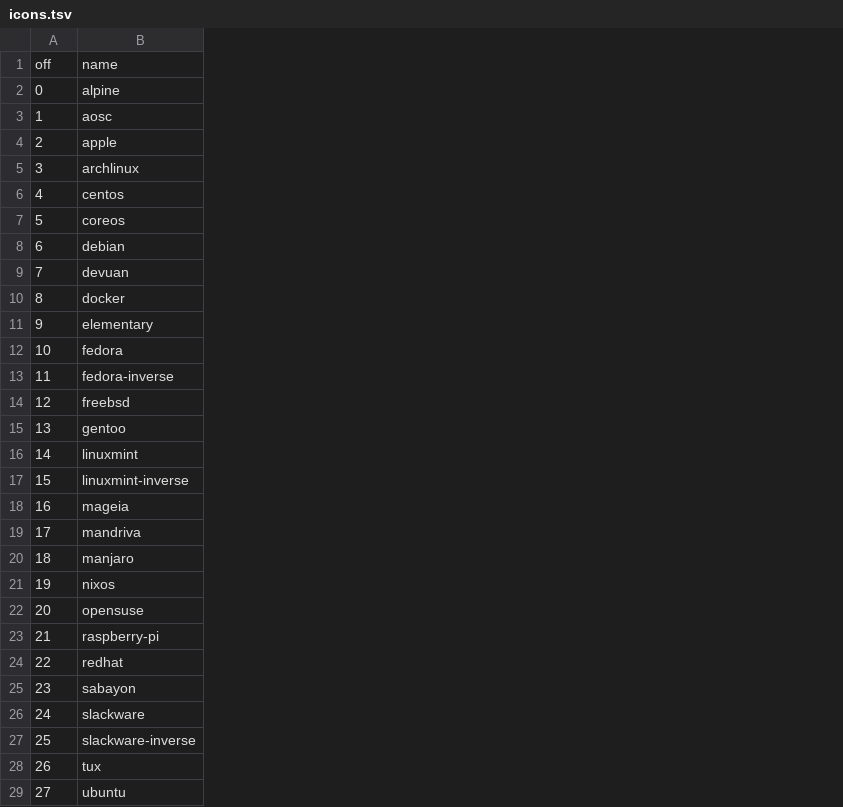
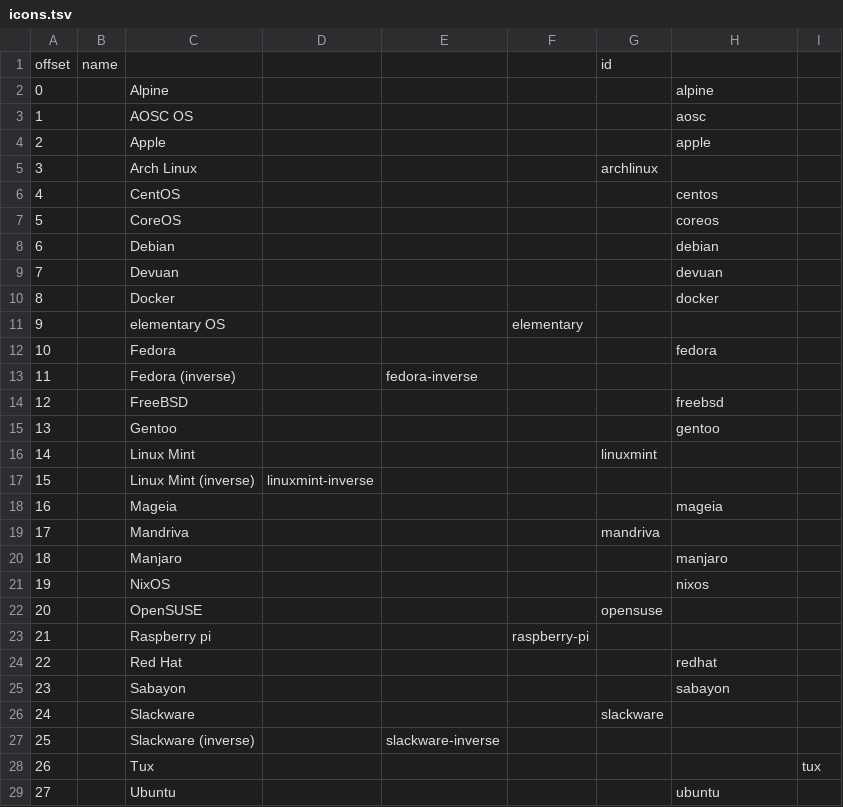
Before and after one commit to lukas-w/font-logos, a TSV file: icons.tsv, drawn as a sheet; only a part is shown; removed rows and columns are numbered as before the commit, all else as after; the diff covers the shown part only; the diff names each change by its address in the sheet, - before the commit and + after, or states it on an @@ line.

```diff
--- a/icons.tsv
+++ b/icons.tsv
+column B, empty
+column C, rows 2-29: Alpine | AOSC OS | Apple | Arch Linux | CentOS | CoreOS | Debian | Devuan | Docker | elementary OS | Fedora | Fedora (inverse) | FreeBSD | Gentoo | Linux Mint | Linux Mint (inverse) | Mageia | Mandriva | Manjaro | NixOS | OpenSUSE | Raspberry pi | Red Hat | Sabayon | Slackware | Slackware (inverse) | Tux | Ubuntu
+column D, row 17: linuxmint-inverse
+column E, rows 13-27: fedora-inverse |  |  |  |  |  |  |  |  |  |  |  |  |  | slackware-inverse
+column F, rows 11-23: elementary |  |  |  |  |  |  |  |  |  |  |  | raspberry-pi
+column G, rows 5-26: archlinux |  |  |  |  |  |  |  |  |  |  | linuxmint |  |  | mandriva |  |  | opensuse |  |  |  | slackware
+column I, row 28: tux
-row 1: off | name
+row 1: offset | name |  |  |  |  | id
-H5: archlinux
+H5: (empty)
-H11: elementary
+H11: (empty)
-H13: fedora-inverse
+H13: (empty)
-H16: linuxmint
+H16: (empty)
-H17: linuxmint-inverse
+H17: (empty)
-H19: mandriva
+H19: (empty)
-H22: opensuse
+H22: (empty)
-H23: raspberry-pi
+H23: (empty)
-H26: slackware
+H26: (empty)
-H27: slackware-inverse
+H27: (empty)
-H28: tux
+H28: (empty)
```
Also changed, not shown: 10 edited cells elsewhere in this file, 12 other files.
